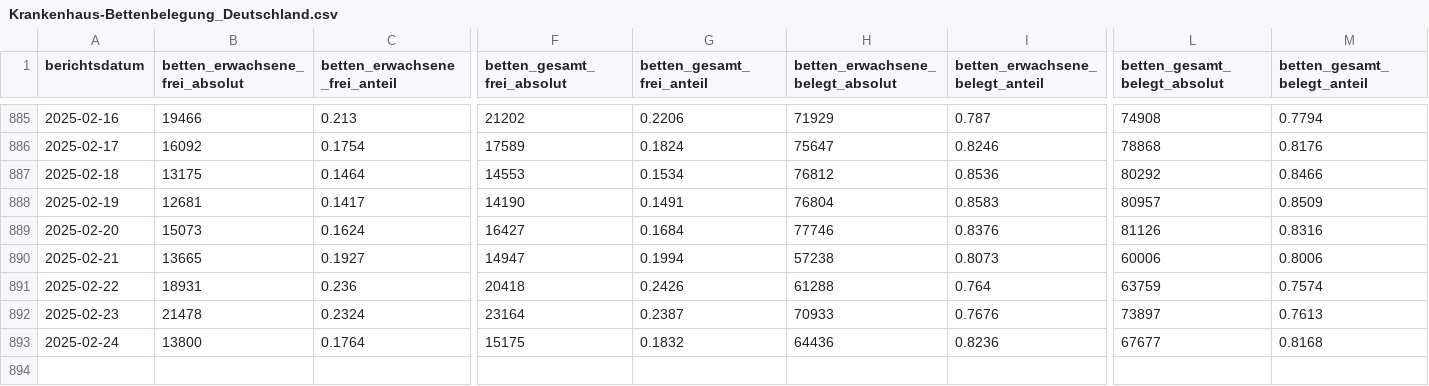
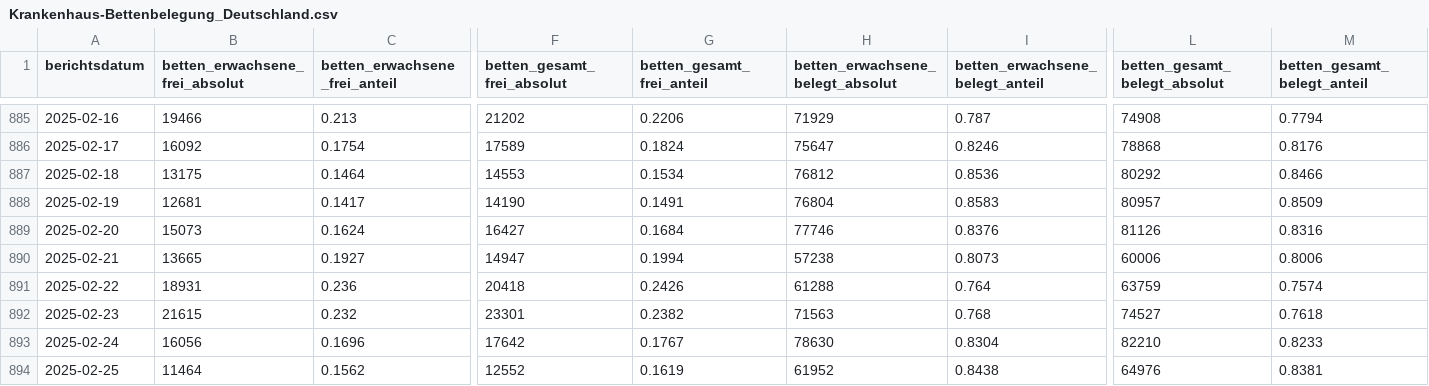
Before and after one commit to robert-koch-institut/Krankenhaus-Bettenbelegung_in_Deutschland, a CSV file: Krankenhaus-Bettenbelegung_Deutschland.csv, drawn as a sheet; only a part is shown, gaps mark what is left out; rows hold the shown columns only; the diff covers the shown part only; the diff names each change by its address in the sheet, - before the commit and + after, or states it on an @@ line.

```diff
--- a/Krankenhaus-Bettenbelegung_Deutschland.csv
+++ b/Krankenhaus-Bettenbelegung_Deutschland.csv
-B892 (betten_erwachsene_frei_absolut): 21478
+B892 (betten_erwachsene_frei_absolut): 21615
-C892 (betten_erwachsene_frei_anteil): 0.2324
+C892 (betten_erwachsene_frei_anteil): 0.232
-F892 (betten_gesamt_frei_absolut): 23164
+F892 (betten_gesamt_frei_absolut): 23301
-G892 (betten_gesamt_frei_anteil): 0.2387
+G892 (betten_gesamt_frei_anteil): 0.2382
-H892 (betten_erwachsene_belegt_absolut): 70933
+H892 (betten_erwachsene_belegt_absolut): 71563
-I892 (betten_erwachsene_belegt_anteil): 0.7676
+I892 (betten_erwachsene_belegt_anteil): 0.768
-L892 (betten_gesamt_belegt_absolut): 73897
+L892 (betten_gesamt_belegt_absolut): 74527
-M892 (betten_gesamt_belegt_anteil): 0.7613
+M892 (betten_gesamt_belegt_anteil): 0.7618
-B893 (betten_erwachsene_frei_absolut): 13800
+B893 (betten_erwachsene_frei_absolut): 16056
-C893 (betten_erwachsene_frei_anteil): 0.1764
+C893 (betten_erwachsene_frei_anteil): 0.1696
-F893 (betten_gesamt_frei_absolut): 15175
+F893 (betten_gesamt_frei_absolut): 17642
-G893 (betten_gesamt_frei_anteil): 0.1832
+G893 (betten_gesamt_frei_anteil): 0.1767
-H893 (betten_erwachsene_belegt_absolut): 64436
+H893 (betten_erwachsene_belegt_absolut): 78630
-I893 (betten_erwachsene_belegt_anteil): 0.8236
+I893 (betten_erwachsene_belegt_anteil): 0.8304
-L893 (betten_gesamt_belegt_absolut): 67677
+L893 (betten_gesamt_belegt_absolut): 82210
-M893 (betten_gesamt_belegt_anteil): 0.8168
+M893 (betten_gesamt_belegt_anteil): 0.8233
+row 894: 2025-02-25 | 11464 | 0.1562 | 12552 | 0.1619 | 61952 | 0.8438 | 64976 | 0.8381
```
Also changed, not shown: 6 edited cells elsewhere in this file, 2 other files.
